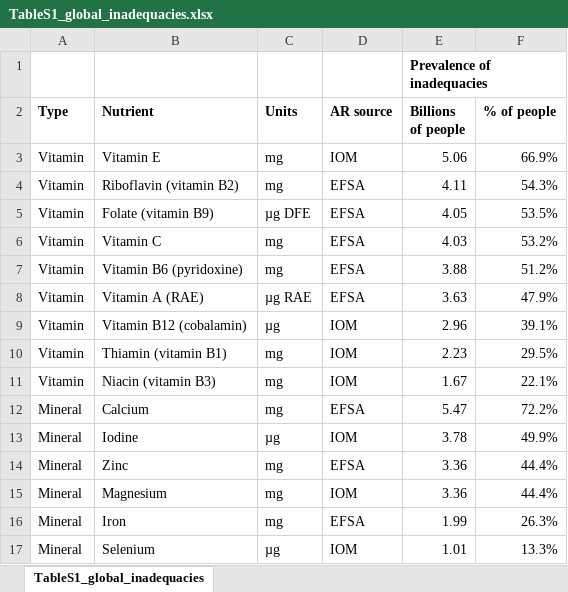
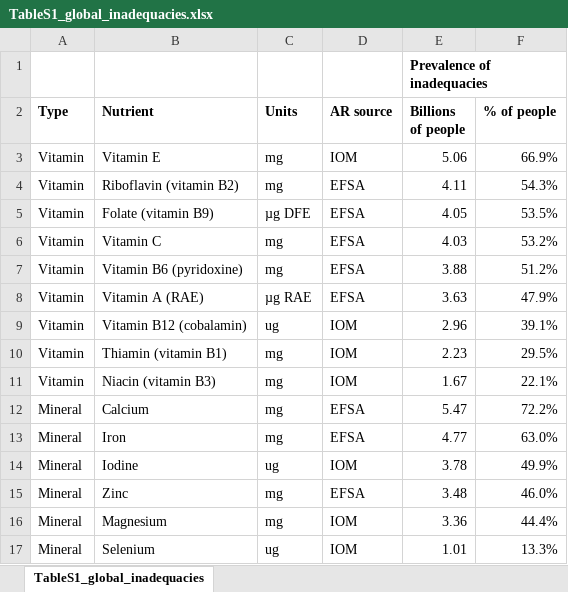
Before and after one commit to cfree14/global_intake_inadequacies, an Excel workbook: tables/gdd_approach/TableS1_global_inadequacies.xlsx, sheet TableS1_global_inadequacies, drawn as a sheet; values as stored, in another font and other column widths than the file's, no borders; removed rows and columns are numbered as before the commit, all else as after; the diff names each change by its address in the sheet, - before the commit and + after, or states it on an @@ line.

Commit message:
updated iron ARs figs and shiny app

```diff
--- a/tables/gdd_approach/TableS1_global_inadequacies.xlsx (sheet TableS1_global_inadequacies)
+++ b/tables/gdd_approach/TableS1_global_inadequacies.xlsx (sheet TableS1_global_inadequacies)
-C9 (Units): µg
+C9 (Units): ug
+row 13: Mineral | Iron | mg | EFSA | 4.77 | 63.0%
-C14 (Units): µg
+C14 (Units): ug
-E15 (Billions of people): 3.36
+E15 (Billions of people): 3.48
-F15 (% of people): 44.4%
+F15 (% of people): 46.0%
-row 16: Mineral | Iron | mg | EFSA | 1.99 | 26.3%
-C17 (Units): µg
+C17 (Units): ug
```
Also changed, not shown: 24 other files.
